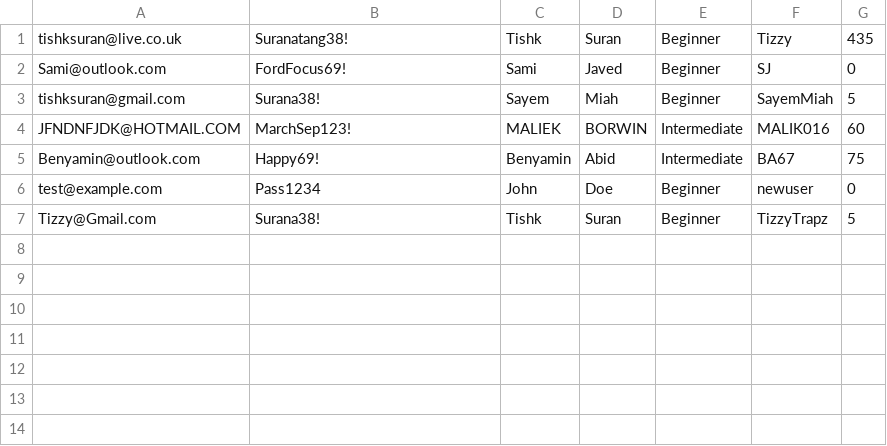
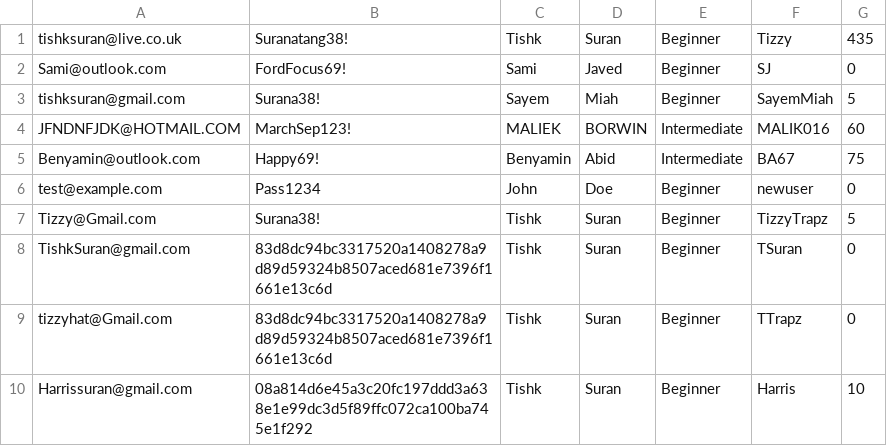
Before and after one commit to TishkSuran/Terminal_Based_Arabic_Learning_App, a CSV file: userInfo.csv, drawn as a sheet; the diff names each change by its address in the sheet, - before the commit and + after, or states it on an @@ line.

Commit message:
Adding new account.

```diff
--- a/userInfo.csv
+++ b/userInfo.csv
+row 8: TishkSuran@gmail.com | 83d8dc94bc3317520a1408278a9d89d59324b8507aced681e7396f1661e13c6d | Tishk | Suran | Beginner | TSuran | 0
+row 9: tizzyhat@Gmail.com | 83d8dc94bc3317520a1408278a9d89d59324b8507aced681e7396f1661e13c6d | Tishk | Suran | Beginner | TTrapz | 0
+row 10: Harrissuran@gmail.com | 08a814d6e45a3c20fc197ddd3a638e1e99dc3d5f89ffc072ca100ba745e1f292 | Tishk | Suran | Beginner | Harris | 10
```
